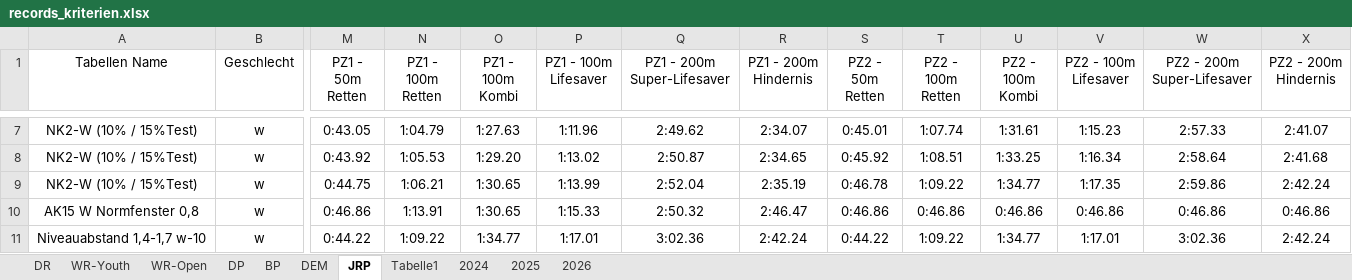
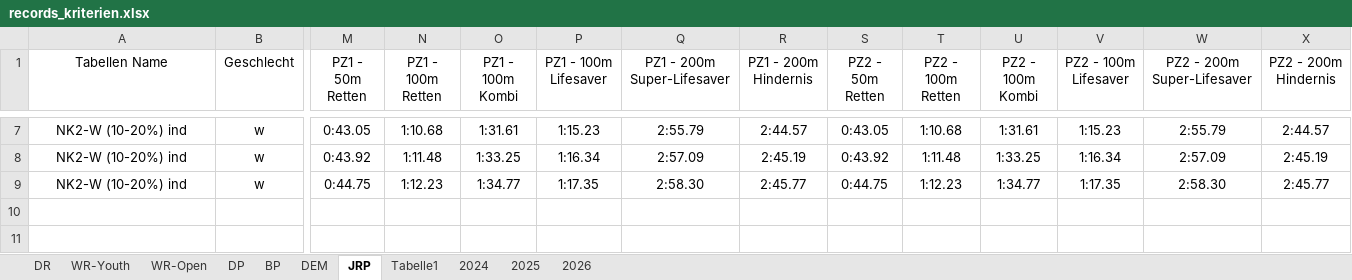
Before and after one commit to jp-gnad/Lifesaving_Baden, an Excel workbook: web/utilities/records_kriterien.xlsx, sheet JRP, drawn as a sheet; only a part is shown, gaps mark what is left out; values as stored, in another font and other column widths than the file's, no borders; table styles not drawn; rows hold the shown columns only; the diff covers the shown part only; the diff names each change by its address in the sheet, - before the commit and + after, or states it on an @@ line.

```diff
--- a/web/utilities/records_kriterien.xlsx (sheet JRP)
+++ b/web/utilities/records_kriterien.xlsx (sheet JRP)
-A7:A9 (Tabellen Name): NK2-W (10% / 15%Test)
+A7:A9 (Tabellen Name): NK2-W (10-20%) ind
-N7 (PZ1 - 100m Retten): 1:04.79
+N7 (PZ1 - 100m Retten): 1:10.68
-O7 (PZ1 - 100m Kombi): 1:27.63
+O7 (PZ1 - 100m Kombi): 1:31.61
-P7 (PZ1 - 100m Lifesaver): 1:11.96
+P7 (PZ1 - 100m Lifesaver): 1:15.23
-Q7 (PZ1 - 200m Super-Lifesaver): 2:49.62
+Q7 (PZ1 - 200m Super-Lifesaver): 2:55.79
-R7 (PZ1 - 200m Hindernis): 2:34.07
+R7 (PZ1 - 200m Hindernis): 2:44.57
-S7 (PZ2 - 50m Retten): 0:45.01
+S7 (PZ2 - 50m Retten): 0:43.05
-T7 (PZ2 - 100m Retten): 1:07.74
+T7 (PZ2 - 100m Retten): 1:10.68
-W7 (PZ2 - 200m Super-Lifesaver): 2:57.33
+W7 (PZ2 - 200m Super-Lifesaver): 2:55.79
-X7 (PZ2 - 200m Hindernis): 2:41.07
+X7 (PZ2 - 200m Hindernis): 2:44.57
-N8 (PZ1 - 100m Retten): 1:05.53
+N8 (PZ1 - 100m Retten): 1:11.48
-O8 (PZ1 - 100m Kombi): 1:29.20
+O8 (PZ1 - 100m Kombi): 1:33.25
-P8 (PZ1 - 100m Lifesaver): 1:13.02
+P8 (PZ1 - 100m Lifesaver): 1:16.34
-Q8 (PZ1 - 200m Super-Lifesaver): 2:50.87
+Q8 (PZ1 - 200m Super-Lifesaver): 2:57.09
-R8 (PZ1 - 200m Hindernis): 2:34.65
+R8 (PZ1 - 200m Hindernis): 2:45.19
-S8 (PZ2 - 50m Retten): 0:45.92
+S8 (PZ2 - 50m Retten): 0:43.92
-T8 (PZ2 - 100m Retten): 1:08.51
+T8 (PZ2 - 100m Retten): 1:11.48
-W8 (PZ2 - 200m Super-Lifesaver): 2:58.64
+W8 (PZ2 - 200m Super-Lifesaver): 2:57.09
-X8 (PZ2 - 200m Hindernis): 2:41.68
+X8 (PZ2 - 200m Hindernis): 2:45.19
-N9 (PZ1 - 100m Retten): 1:06.21
+N9 (PZ1 - 100m Retten): 1:12.23
-O9 (PZ1 - 100m Kombi): 1:30.65
+O9 (PZ1 - 100m Kombi): 1:34.77
-P9 (PZ1 - 100m Lifesaver): 1:13.99
+P9 (PZ1 - 100m Lifesaver): 1:17.35
-Q9 (PZ1 - 200m Super-Lifesaver): 2:52.04
+Q9 (PZ1 - 200m Super-Lifesaver): 2:58.30
-R9 (PZ1 - 200m Hindernis): 2:35.19
+R9 (PZ1 - 200m Hindernis): 2:45.77
-S9 (PZ2 - 50m Retten): 0:46.78
+S9 (PZ2 - 50m Retten): 0:44.75
-T9 (PZ2 - 100m Retten): 1:09.22
+T9 (PZ2 - 100m Retten): 1:12.23
-W9 (PZ2 - 200m Super-Lifesaver): 2:59.86
+W9 (PZ2 - 200m Super-Lifesaver): 2:58.30
-X9 (PZ2 - 200m Hindernis): 2:42.24
+X9 (PZ2 - 200m Hindernis): 2:45.77
-row 10: AK15 W Normfenster 0,8 | w | 0:46.86 | 1:13.91 | 1:30.65 | 1:15.33 | 2:50.32 | 2:46.47 | 0:46.86 | 0:46.86 | 0:46.86 | 0:46.86 | 0:46.86 | 0:46.86
-row 11: Niveauabstand 1,4-1,7 w-10 | w | 0:44.22 | 1:09.22 | 1:34.77 | 1:17.01 | 3:02.36 | 2:42.24 | 0:44.22 | 1:09.22 | 1:34.77 | 1:17.01 | 3:02.36 | 2:42.24
```
Also changed, not shown: 27 edited cells elsewhere in this sheet, sheet Tabelle1, formulas that keep their value.
